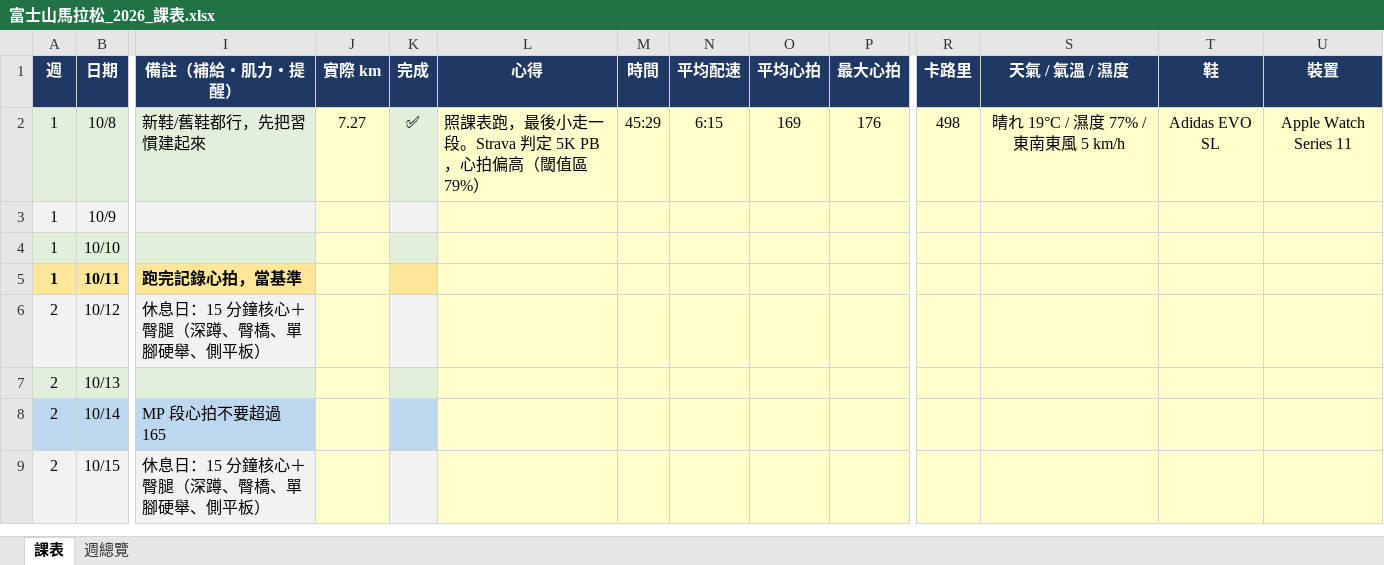
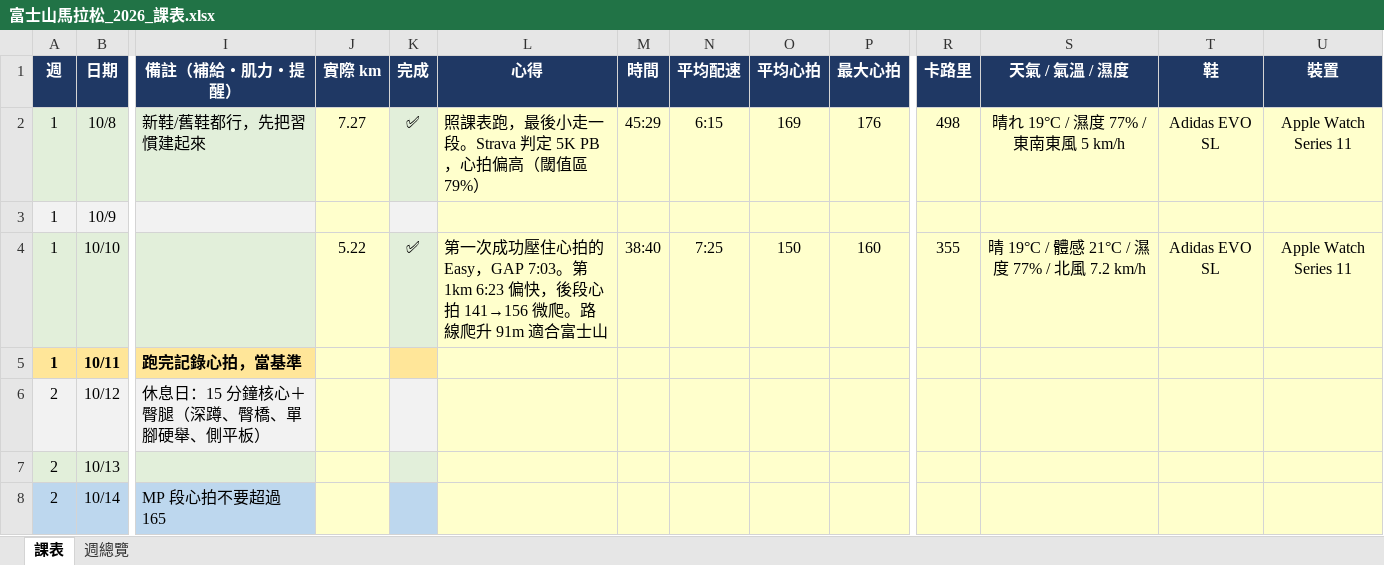
Before and after one commit to iamwuwei/running, an Excel workbook: 富士山馬拉松_2026_課表.xlsx, sheet 課表, drawn as a sheet; only a part is shown, gaps mark what is left out; the shorter side is filled out with more unchanged rows; values as stored, in another font and other column widths than the file's, no borders; charts and pictures not drawn; the diff names each change by its address in the sheet, - before the commit and + after, or states it on an @@ line.

```diff
--- a/富士山馬拉松_2026_課表.xlsx (sheet 課表)
+++ b/富士山馬拉松_2026_課表.xlsx (sheet 課表)
-J4 (實際 km): (empty)
+J4 (實際 km): 5.22
-K4 (完成): (empty)
+K4 (完成): ✅
-L4 (心得): (empty)
+L4 (心得): 第一次成功壓住心拍的 Easy，GAP 7:03。第1km 6:23 偏快，後段心拍 141→156 微爬。路線爬升 91m 適合富士山
-M4 (時間): (empty)
+M4 (時間): 38:40
-N4 (平均配速): (empty)
+N4 (平均配速): 7:25
-O4 (平均心拍): (empty)
+O4 (平均心拍): 150
-P4 (最大心拍): (empty)
+P4 (最大心拍): 160
-R4 (卡路里): (empty)
+R4 (卡路里): 355
-S4 (天氣 / 氣溫 / 濕度): (empty)
+S4 (天氣 / 氣溫 / 濕度): 晴 19°C / 體感 21°C / 濕度 77% / 北風 7.2 km/h
-T4 (鞋): (empty)
+T4 (鞋): Adidas EVO SL
-U4 (裝置): (empty)
+U4 (裝置): Apple Watch Series 11
```
Also changed, not shown: sheet 週總覽, charts or pictures.
